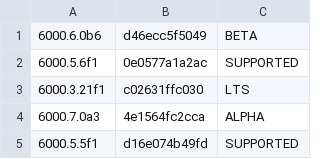
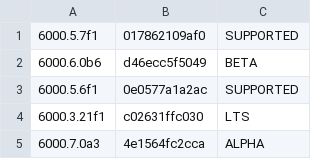
Before and after one commit to Hidano-Dev/unity-sdd-template, a TSV file: .github/unity-versions.tsv, drawn as a sheet; only a part is shown; the shorter side is filled out with more unchanged rows; the diff names each change by its address in the sheet, - before the commit and + after, or states it on an @@ line.

```diff
--- a/.github/unity-versions.tsv
+++ b/.github/unity-versions.tsv
+row 1: 6000.5.7f1 | 017862109af0 | SUPPORTED
```
